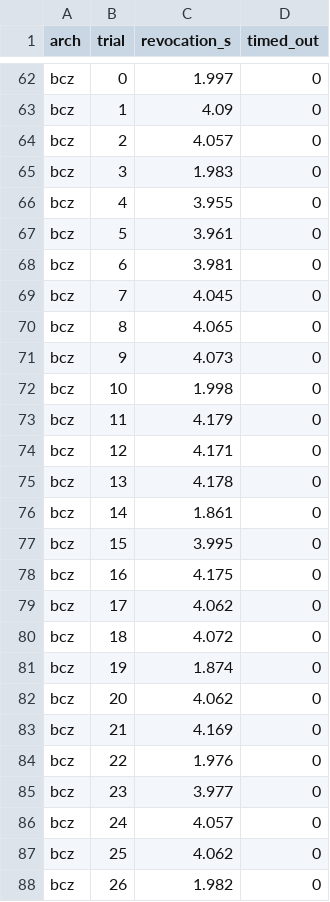
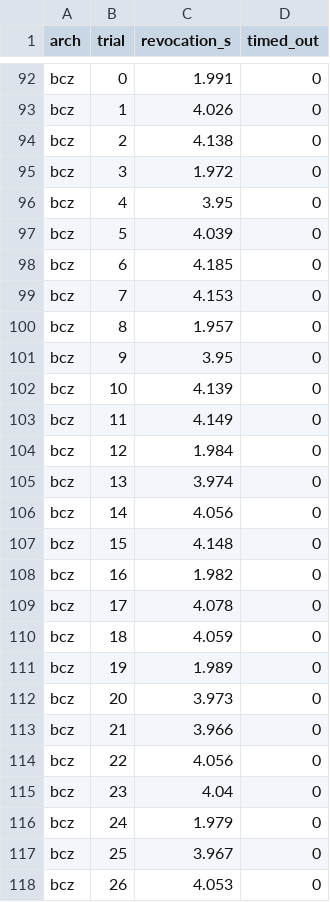
Before and after one commit to irfanrazanaqvi/-iiot-bc-zt-, a CSV file: evaluation/results_gcp/revocation_raw.csv, drawn as a sheet; only a part is shown, gaps mark what is left out; addresses are those after the commit; the diff covers the shown part only; the diff names each change by its address in the sheet, - before the commit and + after, or states it on an @@ line.

```diff
--- a/evaluation/results_gcp/revocation_raw.csv
+++ b/evaluation/results_gcp/revocation_raw.csv
-C92 (revocation_s): 1.997
+C92 (revocation_s): 1.991
-C93 (revocation_s): 4.09
+C93 (revocation_s): 4.026
-C94 (revocation_s): 4.057
+C94 (revocation_s): 4.138
-C95 (revocation_s): 1.983
+C95 (revocation_s): 1.972
-C96 (revocation_s): 3.955
+C96 (revocation_s): 3.95
-C97 (revocation_s): 3.961
+C97 (revocation_s): 4.039
-C98 (revocation_s): 3.981
+C98 (revocation_s): 4.185
-C99 (revocation_s): 4.045
+C99 (revocation_s): 4.153
-C100 (revocation_s): 4.065
+C100 (revocation_s): 1.957
-C101 (revocation_s): 4.073
+C101 (revocation_s): 3.95
-C102 (revocation_s): 1.998
+C102 (revocation_s): 4.139
-C103 (revocation_s): 4.179
+C103 (revocation_s): 4.149
-C104 (revocation_s): 4.171
+C104 (revocation_s): 1.984
-C105 (revocation_s): 4.178
+C105 (revocation_s): 3.974
-C106 (revocation_s): 1.861
+C106 (revocation_s): 4.056
-C107 (revocation_s): 3.995
+C107 (revocation_s): 4.148
-C108 (revocation_s): 4.175
+C108 (revocation_s): 1.982
-C109 (revocation_s): 4.062
+C109 (revocation_s): 4.078
-C110 (revocation_s): 4.072
+C110 (revocation_s): 4.059
-C111 (revocation_s): 1.874
+C111 (revocation_s): 1.989
-C112 (revocation_s): 4.062
+C112 (revocation_s): 3.973
-C113 (revocation_s): 4.169
+C113 (revocation_s): 3.966
-C114 (revocation_s): 1.976
+C114 (revocation_s): 4.056
-C115 (revocation_s): 3.977
+C115 (revocation_s): 4.04
-C116 (revocation_s): 4.057
+C116 (revocation_s): 1.979
-C117 (revocation_s): 4.062
+C117 (revocation_s): 3.967
-C118 (revocation_s): 1.982
+C118 (revocation_s): 4.053
```
Also changed, not shown: 30 added rows and 26 edited cells elsewhere in this file, evaluation/results_gcp/phases.csv, evaluation/results_gcp/summary_perf.csv, 28 other files.
